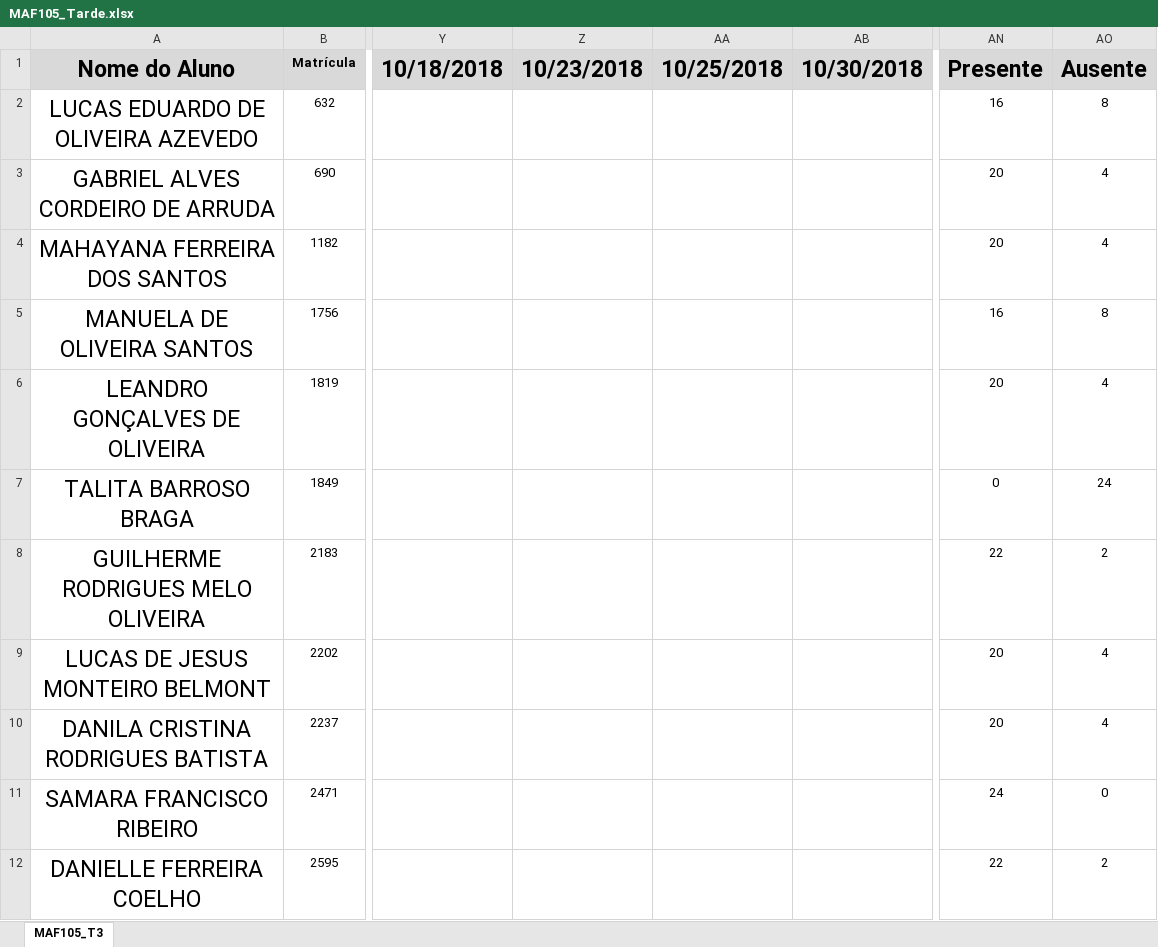
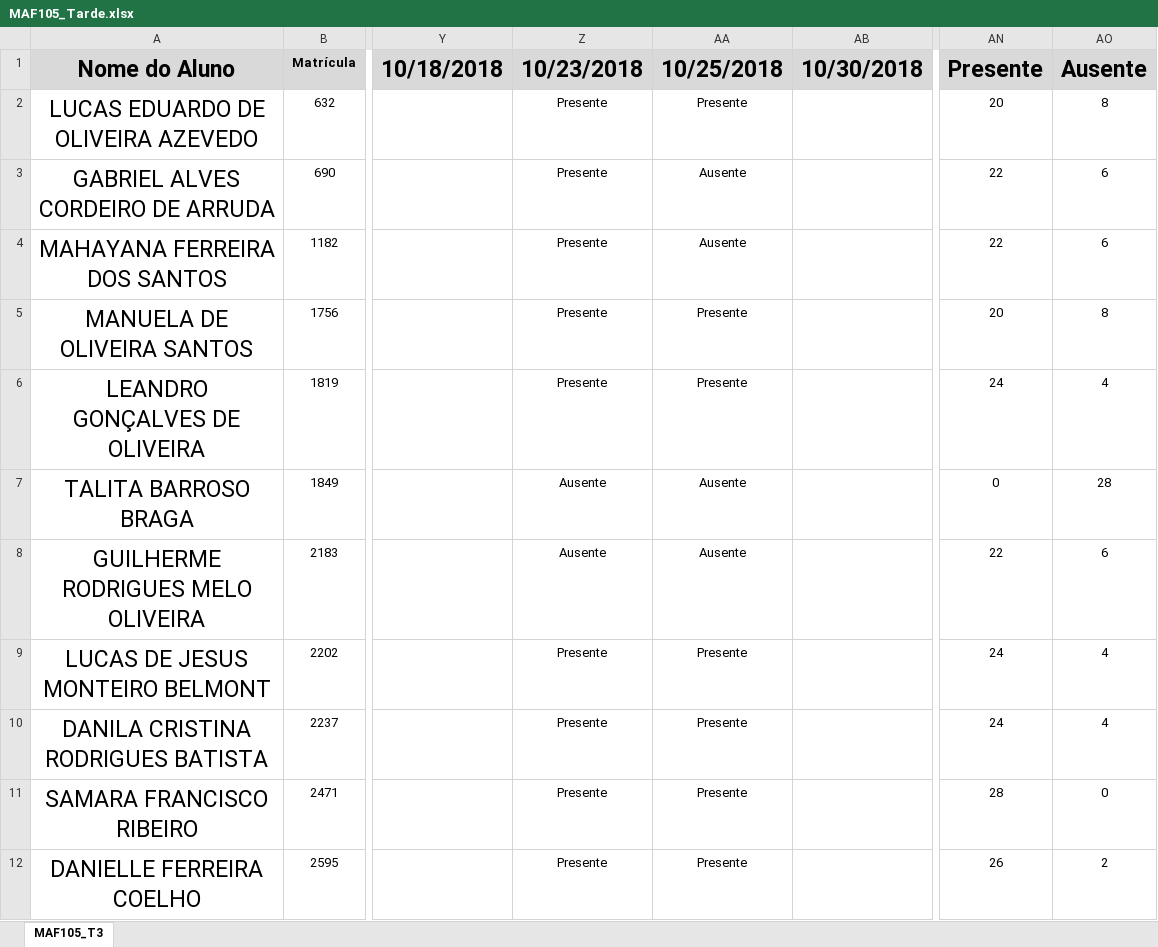
Before and after one commit to ufvest/ufvest.github.io, an Excel workbook: Frequencia/MAF105_Tarde.xlsx, sheet MAF105_T3, drawn as a sheet; only a part is shown, gaps mark what is left out; values as stored, in another font and other column widths than the file's, no borders; conditional formats not drawn; the diff covers the shown part only; the diff names each change by its address in the sheet, - before the commit and + after, or states it on an @@ line.

```diff
--- a/Frequencia/MAF105_Tarde.xlsx (sheet MAF105_T3)
+++ b/Frequencia/MAF105_Tarde.xlsx (sheet MAF105_T3)
-Z2:Z6 (10/23/2018): (empty)
+Z2:Z6 (10/23/2018): Presente
-AA2 (10/25/2018): (empty)
+AA2 (10/25/2018): Presente
-AN2 (Presente): 16
+AN2 (Presente): 20
-AA3:AA4 (10/25/2018): (empty)
+AA3:AA4 (10/25/2018): Ausente
-AN3:AN4 (Presente): 20
+AN3:AN4 (Presente): 22
-AO3:AO4 (Ausente): 4
+AO3:AO4 (Ausente): 6
-AA5:AA6 (10/25/2018): (empty)
+AA5:AA6 (10/25/2018): Presente
-AN5 (Presente): 16
+AN5 (Presente): 20
-AN6 (Presente): 20
+AN6 (Presente): 24
-Z7:Z8 (10/23/2018): (empty)
+Z7:Z8 (10/23/2018): Ausente
-AA7:AA8 (10/25/2018): (empty)
+AA7:AA8 (10/25/2018): Ausente
-AO7 (Ausente): 24
+AO7 (Ausente): 28
-AO8 (Ausente): 2
+AO8 (Ausente): 6
-Z9:Z12 (10/23/2018): (empty)
+Z9:Z12 (10/23/2018): Presente
-AA9:AA12 (10/25/2018): (empty)
+AA9:AA12 (10/25/2018): Presente
-AN9:AN10 (Presente): 20
+AN9:AN10 (Presente): 24
-AN11 (Presente): 24
+AN11 (Presente): 28
-AN12 (Presente): 22
+AN12 (Presente): 26
```
Also changed, not shown: 125 edited cells elsewhere in this sheet, Frequencia/MAF105_Noite.xlsx, 5 other files.
